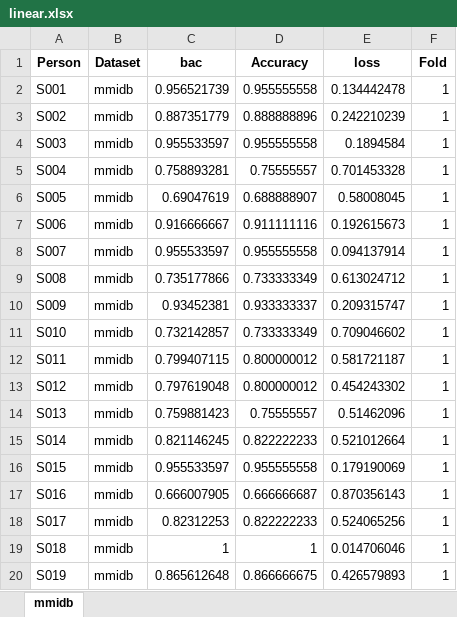
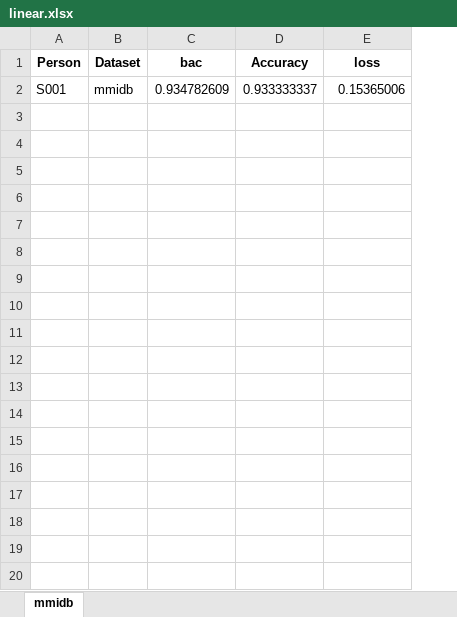
Before and after one commit to medonimario/BENDR, an Excel workbook: results/linear.xlsx, sheet mmidb, drawn as a sheet; only a part is shown; values as stored, in another font and other column widths than the file's, no borders; the diff covers the shown part only; the diff names each change by its address in the sheet, - before the commit and + after, or states it on an @@ line.

```diff
--- a/results/linear.xlsx (sheet mmidb)
+++ b/results/linear.xlsx (sheet mmidb)
-column F (Fold), row 2: 1
-C2 (bac): 0.956521739
+C2 (bac): 0.934782609
-D2 (Accuracy): 0.955555558
+D2 (Accuracy): 0.933333337
-E2 (loss): 0.134442478
+E2 (loss): 0.15365006
-row 3: S002 | mmidb | 0.887351779 | 0.888888896 | 0.242210239 | 1
-row 4: S003 | mmidb | 0.955533597 | 0.955555558 | 0.1894584 | 1
-row 5: S004 | mmidb | 0.758893281 | 0.75555557 | 0.701453328 | 1
-row 6: S005 | mmidb | 0.69047619 | 0.688888907 | 0.58008045 | 1
-row 7: S006 | mmidb | 0.916666667 | 0.911111116 | 0.192615673 | 1
-row 8: S007 | mmidb | 0.955533597 | 0.955555558 | 0.094137914 | 1
-row 9: S008 | mmidb | 0.735177866 | 0.733333349 | 0.613024712 | 1
-row 10: S009 | mmidb | 0.93452381 | 0.933333337 | 0.209315747 | 1
-row 11: S010 | mmidb | 0.732142857 | 0.733333349 | 0.709046602 | 1
-row 12: S011 | mmidb | 0.799407115 | 0.800000012 | 0.581721187 | 1
-row 13: S012 | mmidb | 0.797619048 | 0.800000012 | 0.454243302 | 1
-row 14: S013 | mmidb | 0.759881423 | 0.75555557 | 0.51462096 | 1
-row 15: S014 | mmidb | 0.821146245 | 0.822222233 | 0.521012664 | 1
-row 16: S015 | mmidb | 0.955533597 | 0.955555558 | 0.179190069 | 1
-row 17: S016 | mmidb | 0.666007905 | 0.666666687 | 0.870356143 | 1
-row 18: S017 | mmidb | 0.82312253 | 0.822222233 | 0.524065256 | 1
-row 19: S018 | mmidb | 1 | 1 | 0.014706046 | 1
-row 20: S019 | mmidb | 0.865612648 | 0.866666675 | 0.426579893 | 1
```
Also changed, not shown: 86 removed rows elsewhere in this sheet, 4 other files.
